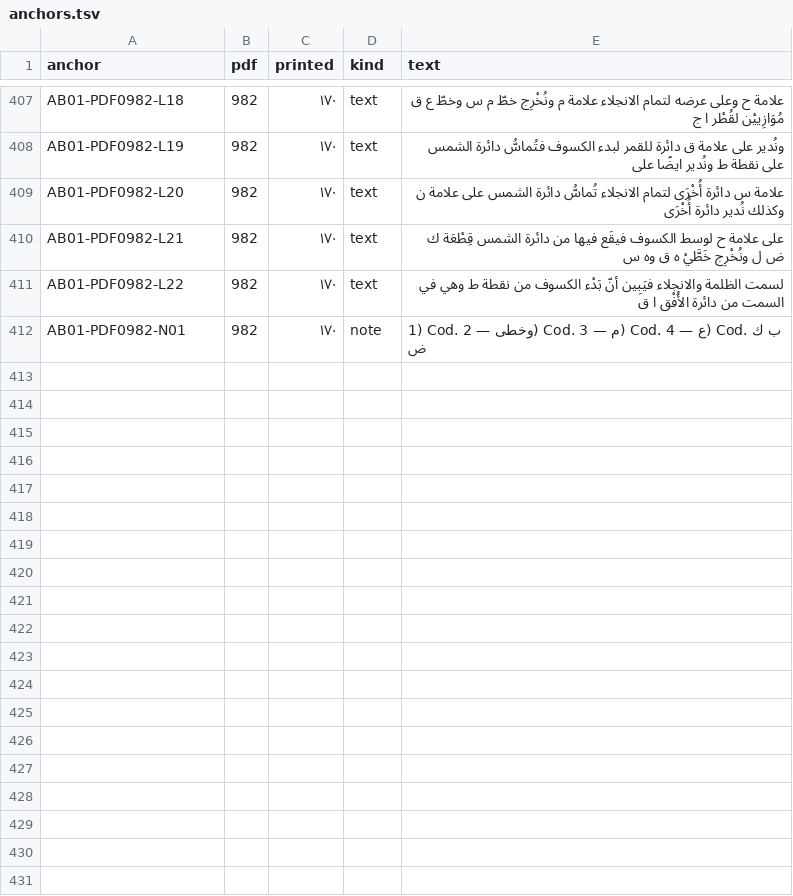
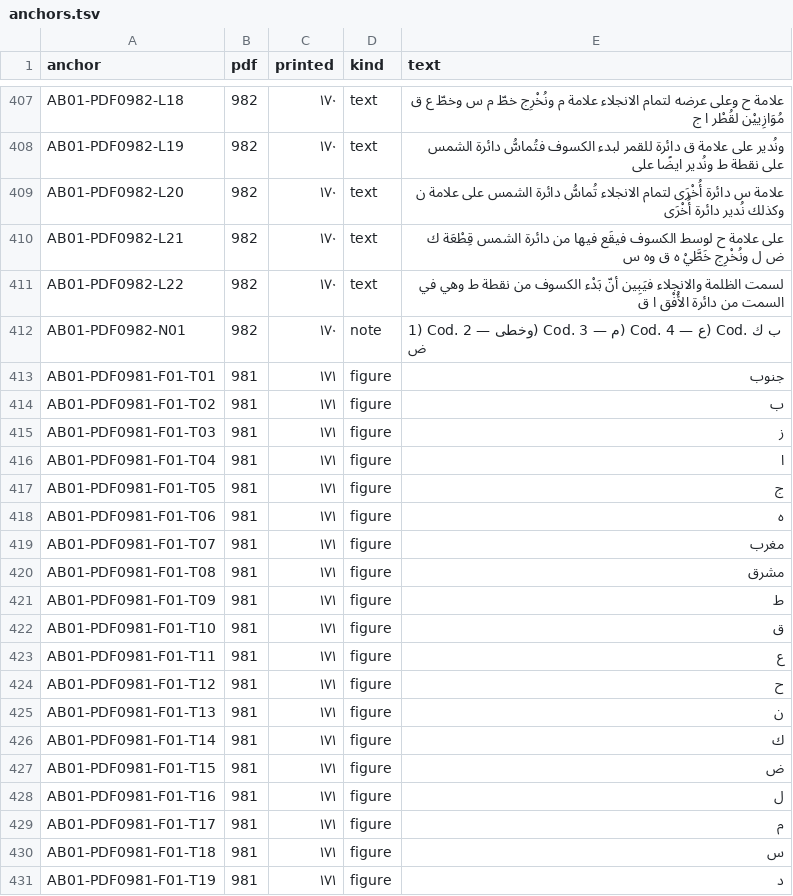
Before and after one commit to KokunoYumeto/al-battani, a TSV file: S12/textus/anchors.tsv, drawn as a sheet; only a part is shown, gaps mark what is left out; the diff covers the shown part only.

```diff
--- a/S12/textus/anchors.tsv
+++ b/S12/textus/anchors.tsv
@@ -412 +412,20 @@ AB01-PDF0982-L22	982	١٧٠	text	لسمت الظلمة والانجلاء فيَ
 AB01-PDF0982-N01	982	١٧٠	note	1) Cod. وخطى — 2) Cod. م — 3) Cod. ع — 4) Cod. ب ك ض
+AB01-PDF0981-F01-T01	981	١٧١	figure	جنوب
+AB01-PDF0981-F01-T02	981	١٧١	figure	ب
+AB01-PDF0981-F01-T03	981	١٧١	figure	ز
+AB01-PDF0981-F01-T04	981	١٧١	figure	ا
+AB01-PDF0981-F01-T05	981	١٧١	figure	ج
+AB01-PDF0981-F01-T06	981	١٧١	figure	ه
+AB01-PDF0981-F01-T07	981	١٧١	figure	مغرب
+AB01-PDF0981-F01-T08	981	١٧١	figure	مشرق
+AB01-PDF0981-F01-T09	981	١٧١	figure	ط
+AB01-PDF0981-F01-T10	981	١٧١	figure	ق
+AB01-PDF0981-F01-T11	981	١٧١	figure	ع
+AB01-PDF0981-F01-T12	981	١٧١	figure	ح
+AB01-PDF0981-F01-T13	981	١٧١	figure	ن
+AB01-PDF0981-F01-T14	981	١٧١	figure	ك
+AB01-PDF0981-F01-T15	981	١٧١	figure	ض
+AB01-PDF0981-F01-T16	981	١٧١	figure	ل
+AB01-PDF0981-F01-T17	981	١٧١	figure	م
+AB01-PDF0981-F01-T18	981	١٧١	figure	س
+AB01-PDF0981-F01-T19	981	١٧١	figure	د
```
Also changed, not shown: 21 added rows elsewhere in this file, 7 other files.
